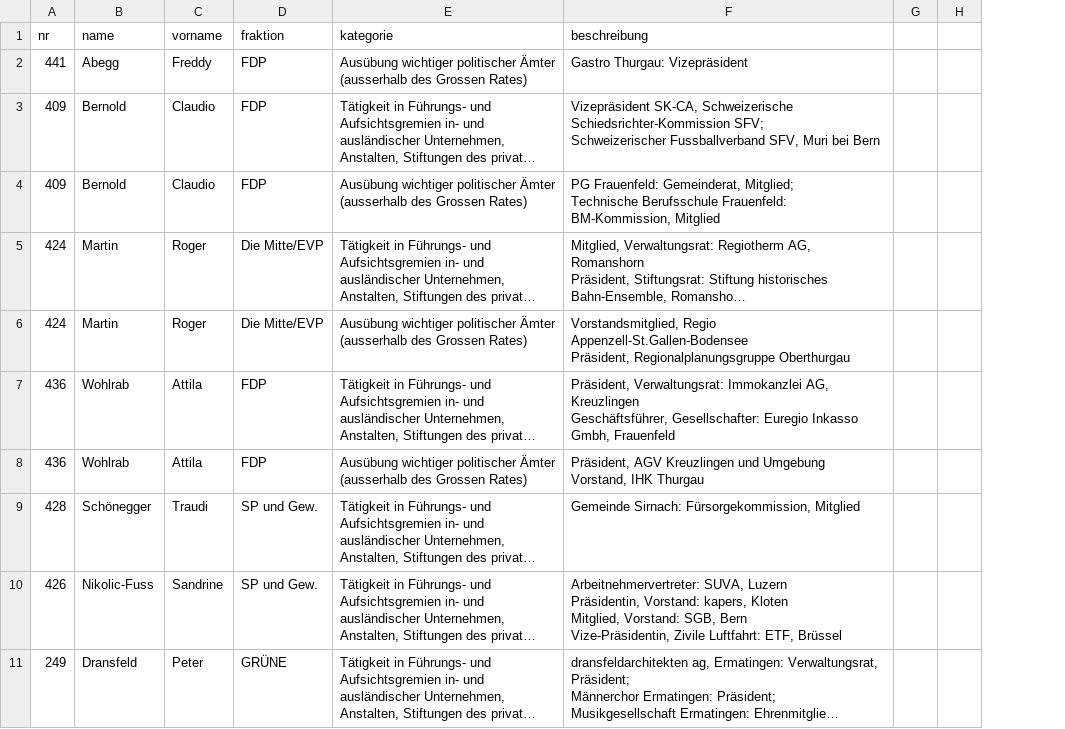
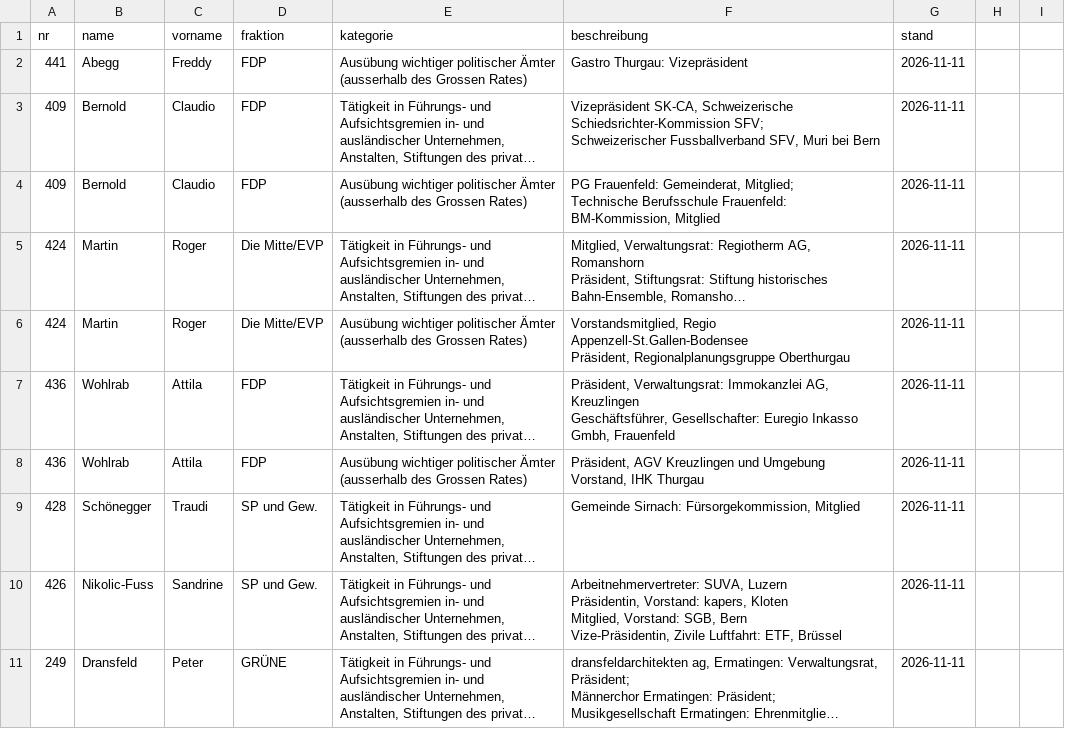
Before and after one commit to ogdtg/sitzungsprotokolle, a CSV file: data/intver.csv, drawn as a sheet; only a part is shown; long unchanged cells end in …; removed rows and columns are numbered as before the commit, all else as after; the diff names each change by its address in the sheet, - before the commit and + after, or states it on an @@ line.

Commit message:
add stand for kom and intver

```diff
--- a/data/intver.csv
+++ b/data/intver.csv
-column G, empty
+column G (stand), rows 2-11: all 2026-11-11
+column I, empty
```
Also changed, not shown: 2 other files.
